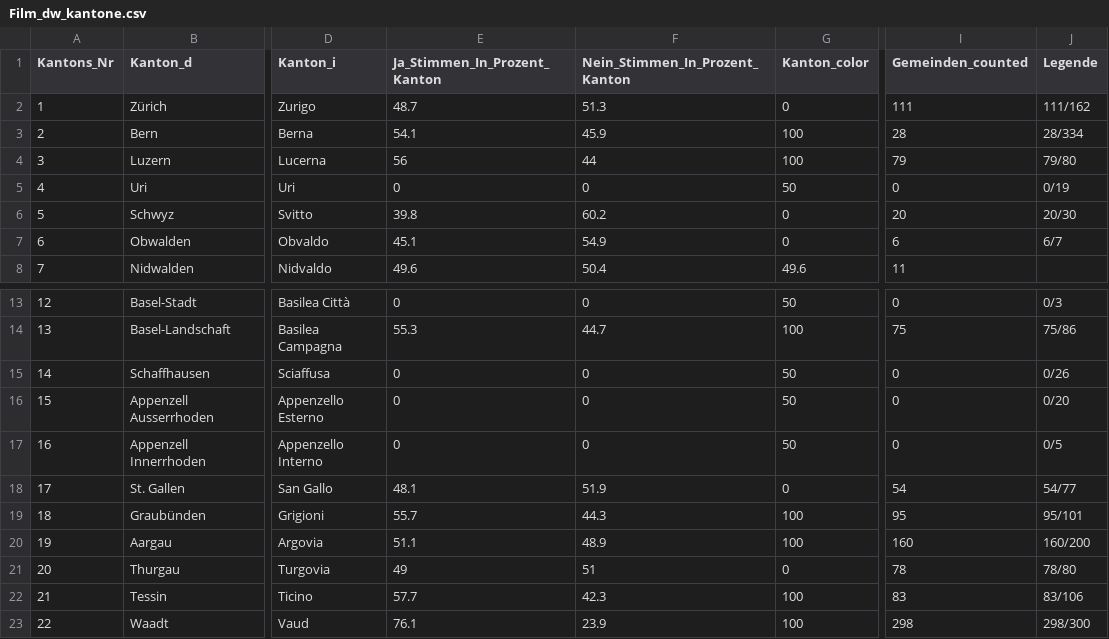
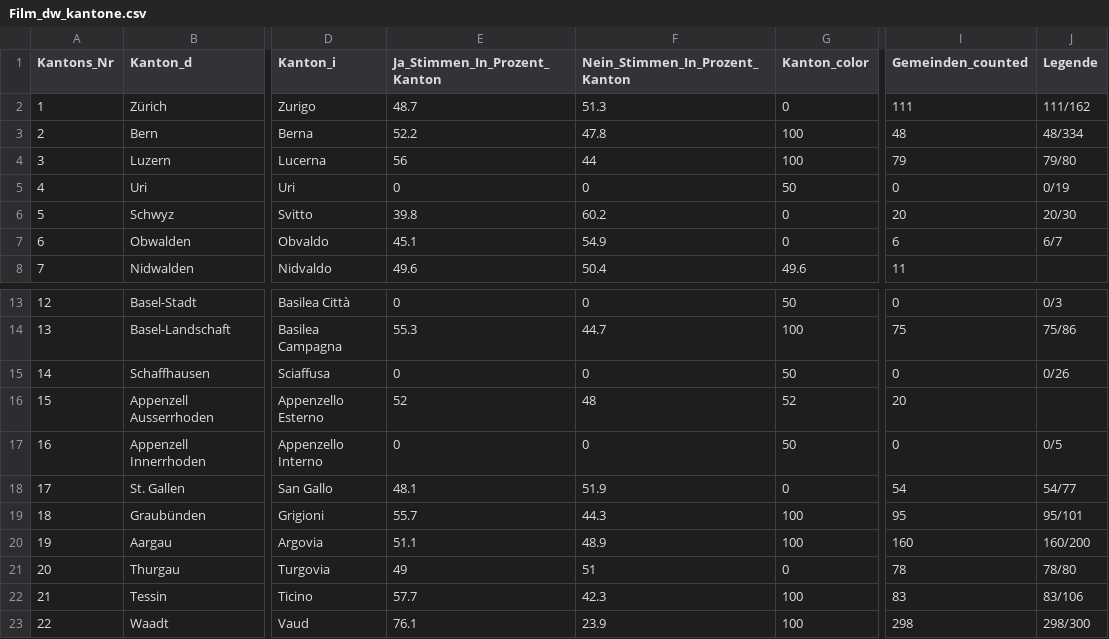
Before and after one commit to awp-finanznachrichten/lena_mai2022, a CSV file: Output/Film_dw_kantone.csv, drawn as a sheet; only a part is shown, gaps mark what is left out; the diff names each change by its address in the sheet, - before the commit and + after, or states it on an @@ line.

```diff
--- a/Output/Film_dw_kantone.csv
+++ b/Output/Film_dw_kantone.csv
-E3 (Ja_Stimmen_In_Prozent_Kanton): 54.1
+E3 (Ja_Stimmen_In_Prozent_Kanton): 52.2
-F3 (Nein_Stimmen_In_Prozent_Kanton): 45.9
+F3 (Nein_Stimmen_In_Prozent_Kanton): 47.8
-I3 (Gemeinden_counted): 28
+I3 (Gemeinden_counted): 48
-J3 (Legende): 28/334
+J3 (Legende): 48/334
-E16 (Ja_Stimmen_In_Prozent_Kanton): 0
+E16 (Ja_Stimmen_In_Prozent_Kanton): 52
-F16 (Nein_Stimmen_In_Prozent_Kanton): 0
+F16 (Nein_Stimmen_In_Prozent_Kanton): 48
-G16 (Kanton_color): 50
+G16 (Kanton_color): 52
-I16 (Gemeinden_counted): 0
+I16 (Gemeinden_counted): 20
-J16 (Legende): 0/20
+J16 (Legende): (empty)
```
Also changed, not shown: Output/Film_all_data.csv, Output/Frontex_all_data.csv, 18 other files.
